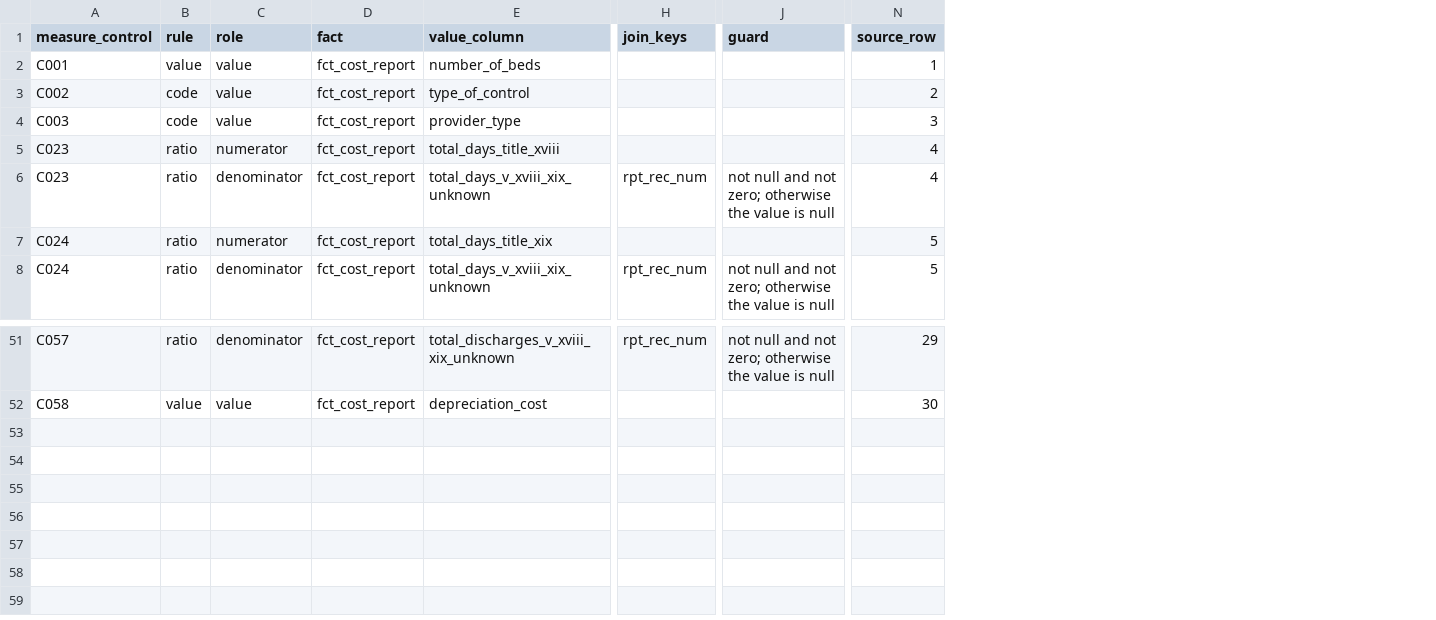
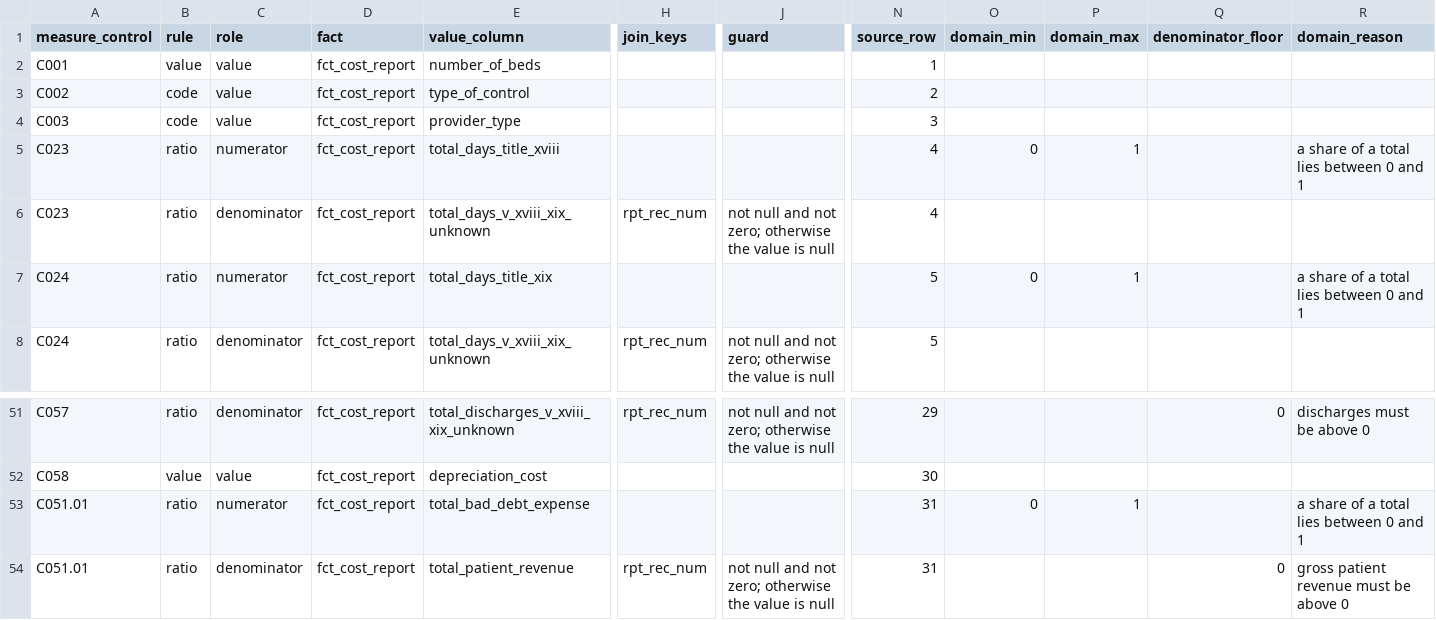
Before and after one commit to ian-mungai/healthcare-hai-prediction, a CSV file: dbt/seeds/features/cost_report_measures_recipe.csv, drawn as a sheet; only a part is shown, gaps mark what is left out; rows hold the shown columns only; the diff names each change by its address in the sheet, - before the commit and + after, or states it on an @@ line.

Commit message:
feat(features): remove cost-report values outside their logical domain and add the bad-debt ratio
The cost-report recipe states a domain (domain_min, domain_max), a denominator floor and a reason for each control with a firm logical bound: shares of a
total between 0 and 1 (C023, C024, C049, C050, C051.01, C052, C053, C054), the margin C045 at most 1, and a denominator above 0 for net patient revenue,
operating expense, total costs, bed days, discharges, current liabilities and gross patient revenue. int_cost_report_measures now gives a null value
outside the domain or when the denominator is missing or not above the floor, and writes domain_status (in_domain, out_of_domain,
denominator_not_positive). The new int_cost_report_domain_checks counts, per control and fiscal year, the rows evaluated, removed as out of domain and
removed for a bad denominator, and the features build copies those rows into its receipt.

C051.01 (bad-debt expense over gross patient revenue) is a ratio recipe row with the domain [0, 1]; C051 stays the dollar value under its hold. The new column
is registered in the feature schema, the frozen control seeds and the gold control bridge. The plausibility bounds stay open and are not applied.

Tests first: assert_cost_report_in_domain, assert_cost_report_domain_counts, nine fixture reports (negative, zero, tiny and missing denominators, 1.0001, and a
value on each bound), exact expected status and value per fixture row, and recipe-cell checks in the bridge reference check with six planted defects.

```diff
--- a/dbt/seeds/features/cost_report_measures_recipe.csv
+++ b/dbt/seeds/features/cost_report_measures_recipe.csv
+column O (domain_min), rows 5-7: 0 |  | 0
+column P (domain_max), rows 5-7: 1 |  | 1
+column Q (denominator_floor), row 51: 0
+column R (domain_reason), rows 5-7: a share of a total lies between 0 and 1 |  | a share of a total lies between 0 and 1; row 51: discharges must be above 0
+row 53: C051.01 | ratio | numerator | fct_cost_report | total_bad_debt_expense |  |  | 31 | 0 | 1 |  | a share of a total lies between 0 and 1
+row 54: C051.01 | ratio | denominator | fct_cost_report | total_patient_revenue | rpt_rec_num | not null and not zero; otherwise the value is null | 31 |  |  | 0 | gross patient revenue must be above 0
```
Also changed, not shown: dbt/seeds/features/frozen_hospital_controls.csv, dbt/seeds/features/frozen_registry_controls.csv, 21 other files.
